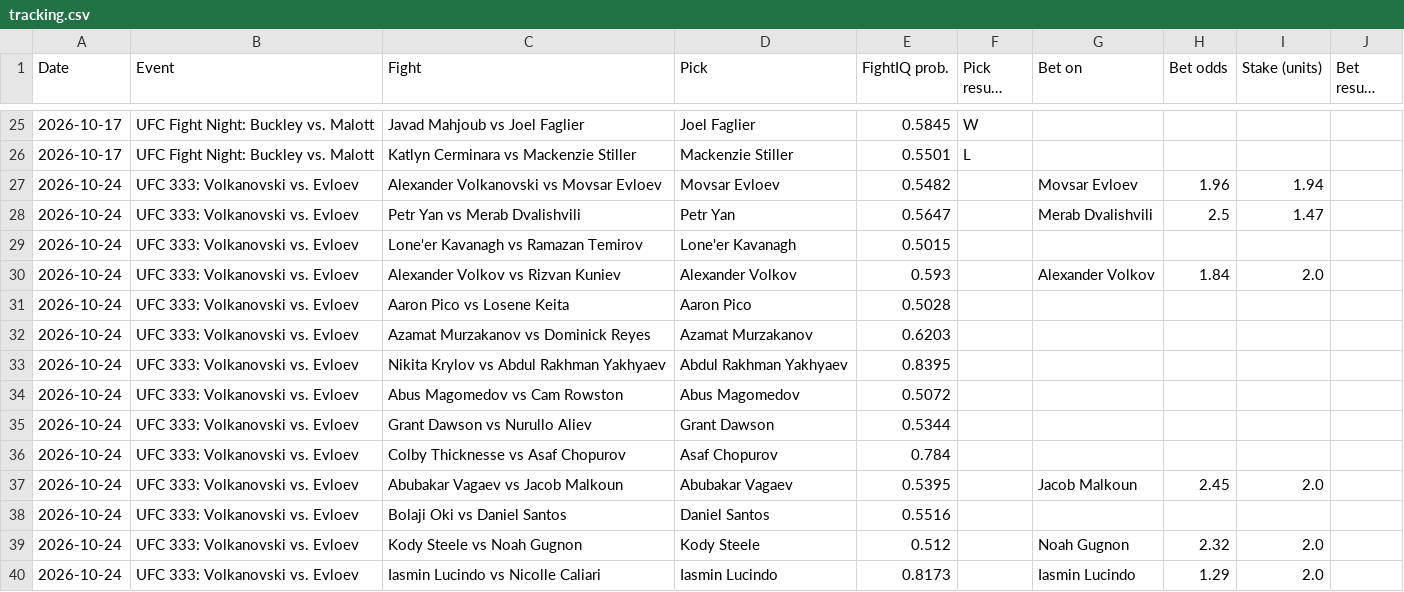
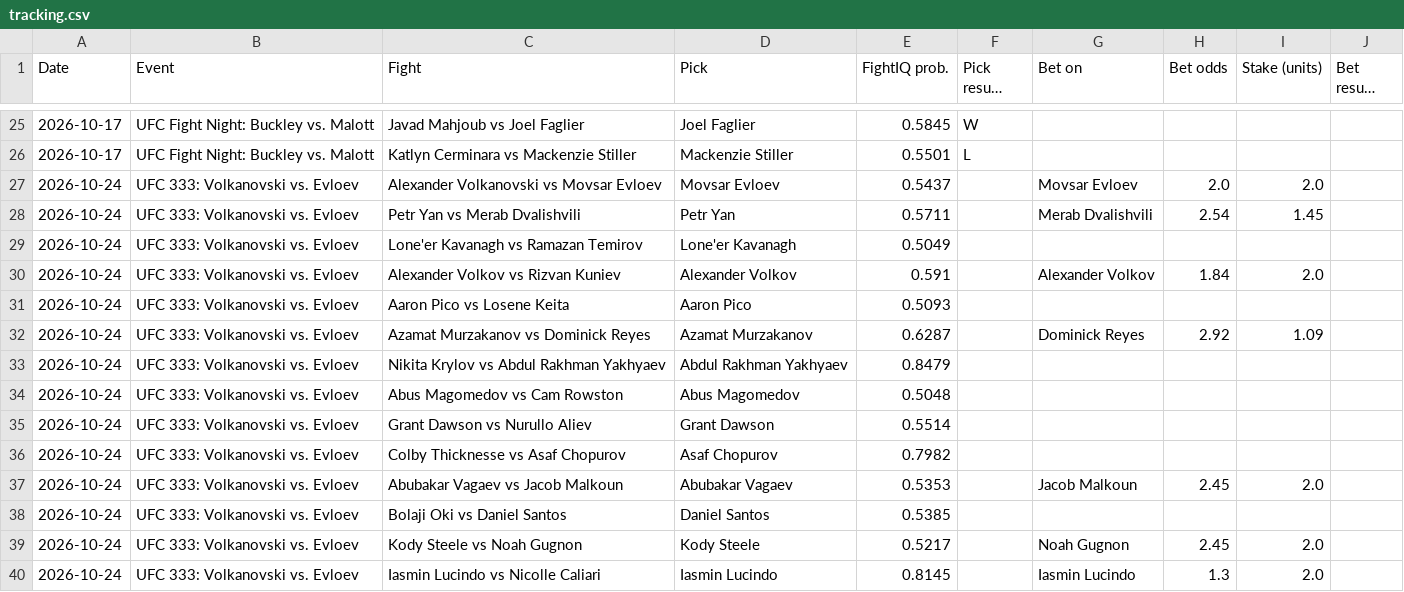
Before and after one commit to johnthewizwe23/FightIQ, a CSV file: site_data/tracking.csv, drawn as a sheet; only a part is shown, gaps mark what is left out; long unchanged cells end in …; the diff names each change by its address in the sheet, - before the commit and + after, or states it on an @@ line.

Commit message:
FightIQ update 2026-10-20 12:48 UTC

```diff
--- a/site_data/tracking.csv
+++ b/site_data/tracking.csv
-E27 (FightIQ prob.): 0.5482
+E27 (FightIQ prob.): 0.5437
-H27 (Bet odds): 1.96
+H27 (Bet odds): 2.0
-I27 (Stake (units)): 1.94
+I27 (Stake (units)): 2.0
-E28 (FightIQ prob.): 0.5647
+E28 (FightIQ prob.): 0.5711
-H28 (Bet odds): 2.5
+H28 (Bet odds): 2.54
-I28 (Stake (units)): 1.47
+I28 (Stake (units)): 1.45
-E29 (FightIQ prob.): 0.5015
+E29 (FightIQ prob.): 0.5049
-E30 (FightIQ prob.): 0.593
+E30 (FightIQ prob.): 0.591
-E31 (FightIQ prob.): 0.5028
+E31 (FightIQ prob.): 0.5093
-E32 (FightIQ prob.): 0.6203
+E32 (FightIQ prob.): 0.6287
-G32 (Bet on): (empty)
+G32 (Bet on): Dominick Reyes
-H32 (Bet odds): (empty)
+H32 (Bet odds): 2.92
-I32 (Stake (units)): (empty)
+I32 (Stake (units)): 1.09
-E33 (FightIQ prob.): 0.8395
+E33 (FightIQ prob.): 0.8479
-E34 (FightIQ prob.): 0.5072
+E34 (FightIQ prob.): 0.5048
-E35 (FightIQ prob.): 0.5344
+E35 (FightIQ prob.): 0.5514
-E36 (FightIQ prob.): 0.784
+E36 (FightIQ prob.): 0.7982
-E37 (FightIQ prob.): 0.5395
+E37 (FightIQ prob.): 0.5353
-E38 (FightIQ prob.): 0.5516
+E38 (FightIQ prob.): 0.5385
-E39 (FightIQ prob.): 0.512
+E39 (FightIQ prob.): 0.5217
-H39 (Bet odds): 2.32
+H39 (Bet odds): 2.45
-E40 (FightIQ prob.): 0.8173
+E40 (FightIQ prob.): 0.8145
-H40 (Bet odds): 1.29
+H40 (Bet odds): 1.3
```
Also changed, not shown: 7 other files.
